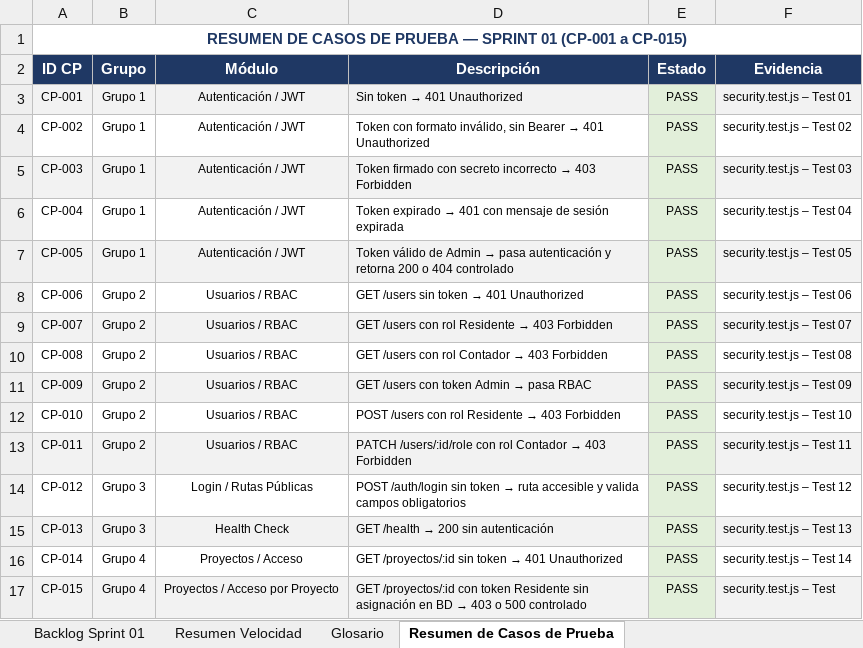
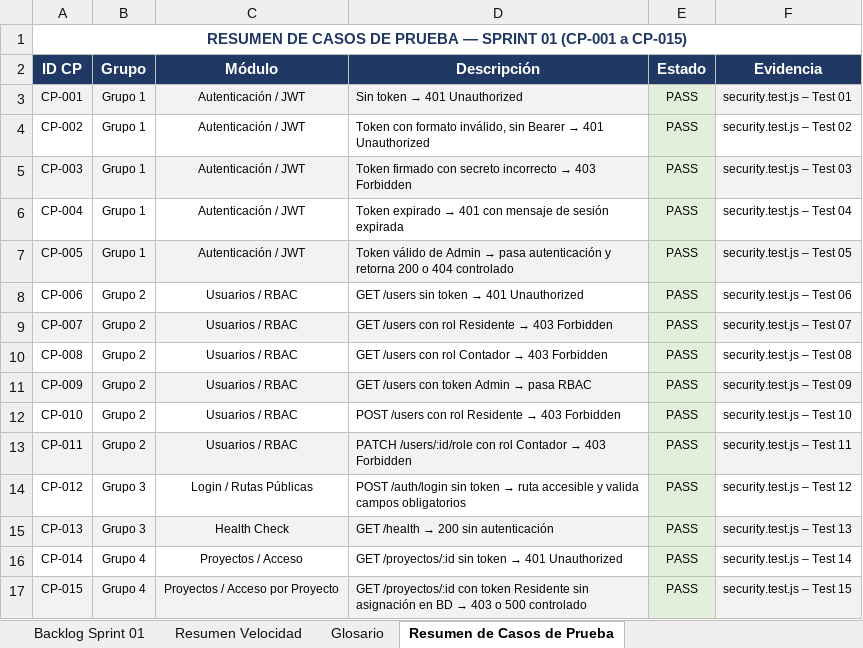
Before and after one commit to SebastianCM020/Sistema_Gestion_Integral_Constructora, an Excel workbook: Documentos Base/Sprint 1 documentacion/Sprint_01_Backlog_ICARO.xlsx, sheet Resumen de Casos de Prueba, drawn as a sheet; values as stored, in another font and other column widths than the file's, no borders; the diff names each change by its address in the sheet, - before the commit and + after, or states it on an @@ line.

```diff
--- a/Documentos Base/Sprint 1 documentacion/Sprint_01_Backlog_ICARO.xlsx (sheet Resumen de Casos de Prueba)
+++ b/Documentos Base/Sprint 1 documentacion/Sprint_01_Backlog_ICARO.xlsx (sheet Resumen de Casos de Prueba)
-F17 (Evidencia): security.test.js – Test
+F17 (Evidencia): security.test.js – Test 15
```
Also changed, not shown: Documentos Base/Sprint 3 documentacion/Sprint_03_Backlog_ICARO.xlsx, 15 other files.
